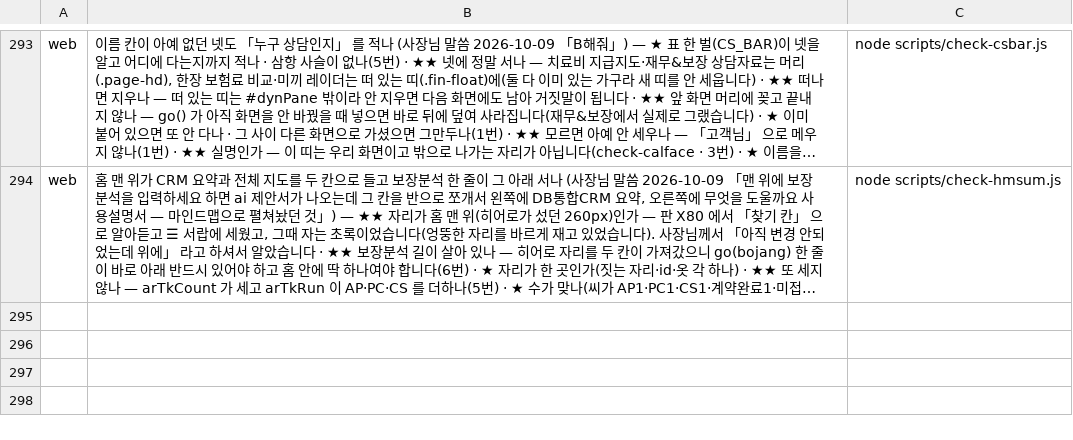
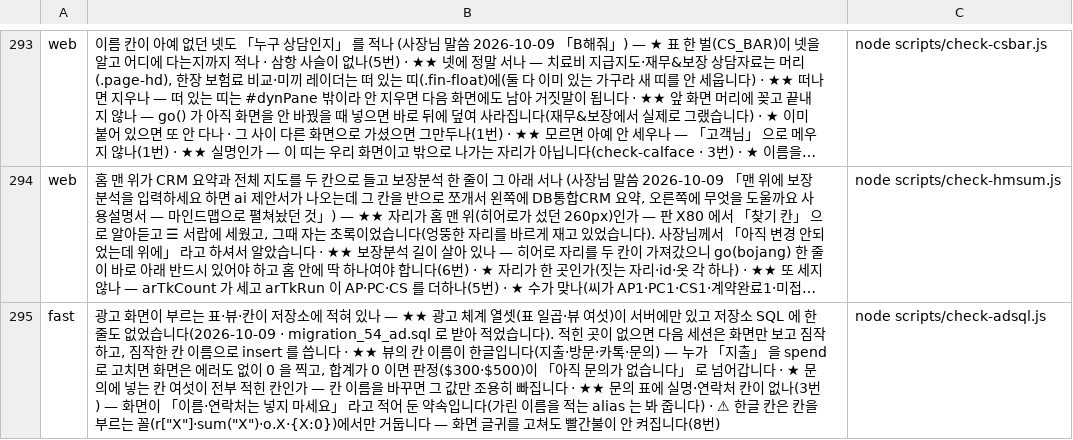
Before and after one commit to asdf827258-lab/apex-crm, a TSV file: scripts/checks.tsv, drawn as a sheet; only a part is shown, gaps mark what is left out; long unchanged cells end in …; the diff names each change by its address in the sheet, - before the commit and + after, or states it on an @@ line.

```diff
--- a/scripts/checks.tsv
+++ b/scripts/checks.tsv
+row 295: fast | 광고 화면이 부르는 표·뷰·칸이 저장소에 적혀 있나 — ★★ 광고 체계 열셋(표 일곱·뷰 여섯)이 서버에만 있고 저장소 SQL 에 한 줄도 없었습니다(2026-10-09 · migration_54_ad.sql 로 받아 적었습니다). 적힌 곳이 없으면 다음 세션은 화면만 보고 짐작하고, 짐작한 칸 이름으로 insert 를 씁니다 · ★★ 뷰의 칸 이름이 한글입니다(지출·방문·카톡·문의) — 누가 「지출」 을 spend 로 고치면 화면은 에러도 없이 0 을 찍고, 합계가 0 이면 판정($300·$500)이 「아직 문의가 없습니다」 로 넘어갑니다 · ★ 문의에 넣는 칸 여섯이 전부 적힌 칸인가 — 칸 이름을 바꾸면 그 값만 조용히 빠집니다 · ★★ 문의 표에 실명·연락처 칸이 없나(3번) — 화면이 「이름·연락처는 넣지 마세요」 라고 적어 둔 약속입니다(가린 이름을 적는 alias 는 봐 줍니다) · ⚠ 한글 칸은 칸을 부르는 꼴(r["X"]·sum("X")·o.X·{X:0})에서만 거둡니다 — 화면 글귀를 고쳐도 빨간불이 안 켜집니다(8번) | node scripts/check-adsql.js
```
Also changed, not shown: 2 other files.
